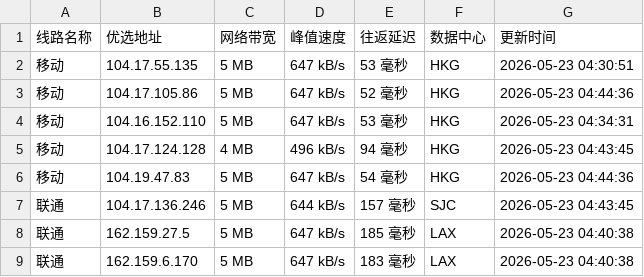
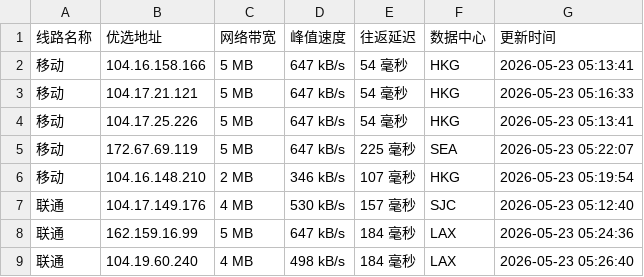
Before and after one commit to CF-IP/cf-ip.github.io, a TSV file: data/wetest_cloudflare_v4.tsv, drawn as a sheet; only a part is shown; the diff covers the shown part only.

```diff
--- a/data/wetest_cloudflare_v4.tsv
+++ b/data/wetest_cloudflare_v4.tsv
@@ -1,9 +1,9 @@
 线路名称	优选地址	网络带宽	峰值速度	往返延迟	数据中心	更新时间
-移动	104.17.55.135	5 MB	647 kB/s	53 毫秒	HKG	2026-05-23 04:30:51
-移动	104.17.105.86	5 MB	647 kB/s	52 毫秒	HKG	2026-05-23 04:44:36
-移动	104.16.152.110	5 MB	647 kB/s	53 毫秒	HKG	2026-05-23 04:34:31
-移动	104.17.124.128	4 MB	496 kB/s	94 毫秒	HKG	2026-05-23 04:43:45
-移动	104.19.47.83	5 MB	647 kB/s	54 毫秒	HKG	2026-05-23 04:44:36
-联通	104.17.136.246	5 MB	644 kB/s	157 毫秒	SJC	2026-05-23 04:43:45
-联通	162.159.27.5	5 MB	647 kB/s	185 毫秒	LAX	2026-05-23 04:40:38
-联通	162.159.6.170	5 MB	647 kB/s	183 毫秒	LAX	2026-05-23 04:40:38
+移动	104.16.158.166	5 MB	647 kB/s	54 毫秒	HKG	2026-05-23 05:13:41
+移动	104.17.21.121	5 MB	647 kB/s	54 毫秒	HKG	2026-05-23 05:16:33
+移动	104.17.25.226	5 MB	647 kB/s	54 毫秒	HKG	2026-05-23 05:13:41
+移动	172.67.69.119	5 MB	647 kB/s	225 毫秒	SEA	2026-05-23 05:22:07
+移动	104.16.148.210	2 MB	346 kB/s	107 毫秒	HKG	2026-05-23 05:19:54
+联通	104.17.149.176	4 MB	530 kB/s	157 毫秒	SJC	2026-05-23 05:12:40
+联通	162.159.16.99	5 MB	647 kB/s	184 毫秒	LAX	2026-05-23 05:24:36
+联通	104.19.60.240	4 MB	498 kB/s	184 毫秒	LAX	2026-05-23 05:26:40
```
Also changed, not shown: 22 edited cells elsewhere in this file, data/api_uouin_com.tsv, data/wetest_cloudflare_v6.tsv, 4 other files.
